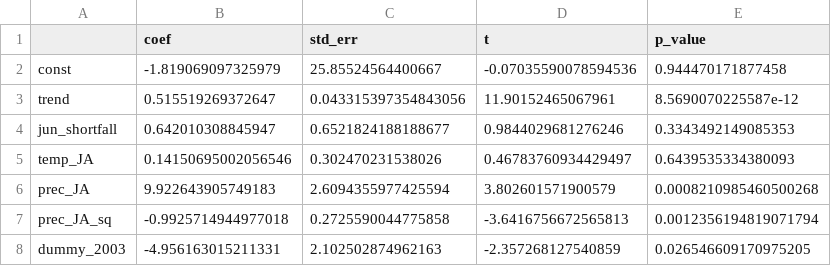
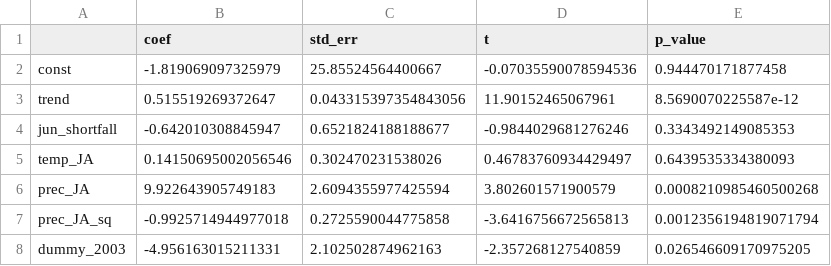
Before and after one commit to alewgetskiii/Westcott_Jewison_soybean, a CSV file: waob_ols_params_upto_2013.csv, drawn as a sheet.

```diff
--- a/waob_ols_params_upto_2013.csv
+++ b/waob_ols_params_upto_2013.csv
@@ -3,3 +3,3 @@ const,-1.819069097325979,25.85524564400667,-0.07035590078594536,0.94447017187745
 trend,0.515519269372647,0.043315397354843056,11.90152465067961,8.5690070225587e-12
-jun_shortfall,0.642010308845947,0.6521824188188677,0.9844029681276246,0.3343492149085353
+jun_shortfall,-0.642010308845947,0.6521824188188677,-0.9844029681276246,0.3343492149085353
 temp_JA,0.14150695002056546,0.302470231538026,0.46783760934429497,0.6439535334380093
```
Also changed, not shown: data/interim/p_long.csv, data/interim/t_long.csv, 18 other files.
